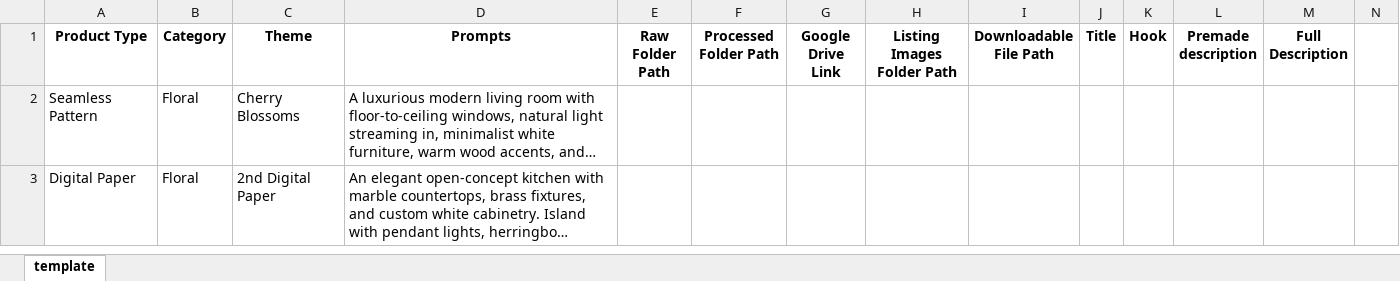
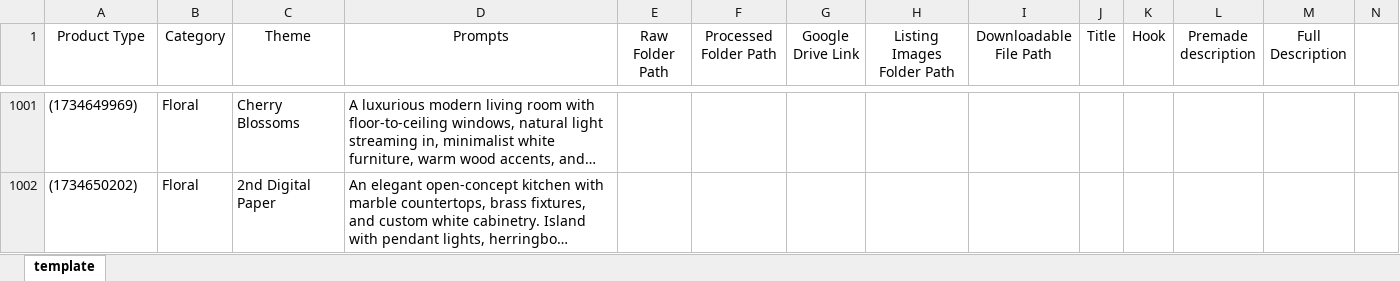
Before and after one commit to Erichy-dev/midjourney, an Excel workbook: template (4).xlsx, sheet template, drawn as a sheet; only a part is shown, gaps mark what is left out; long unchanged cells end in …; values as stored, in another font and other column widths than the file's, no borders; addresses are those after the commit; the diff covers the shown part only; the diff names each change by its address in the sheet, - before the commit and + after, or states it on an @@ line.

```diff
--- a/template (4).xlsx (sheet template)
+++ b/template (4).xlsx (sheet template)
-A1:M1 bold: on
+A1:M1 bold: off
-A1001 (Product Type): Seamless Pattern
+A1001 (Product Type): (1734649969)
-A1002 (Product Type): Digital Paper
+A1002 (Product Type): (1734650202)
```
Also changed, not shown: 1005 added rows elsewhere in this sheet, 6 other files.
